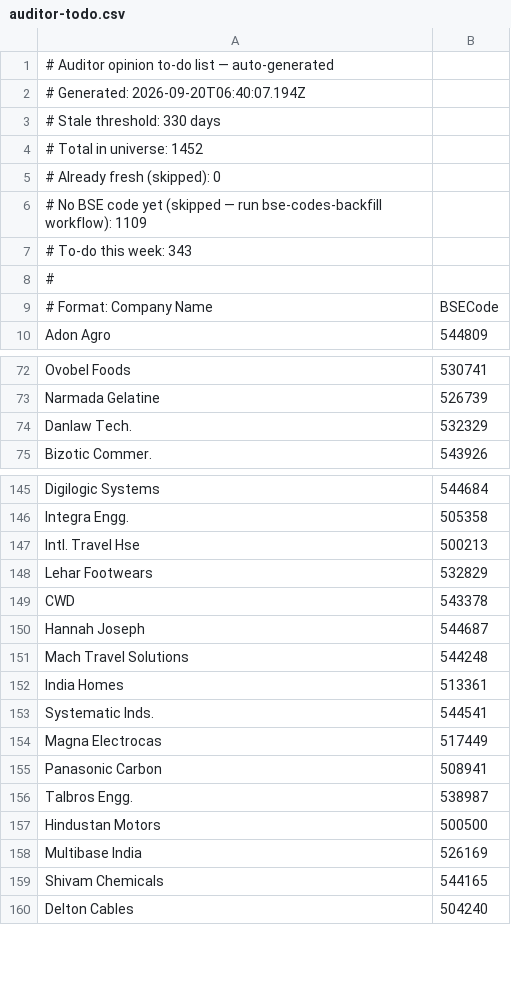
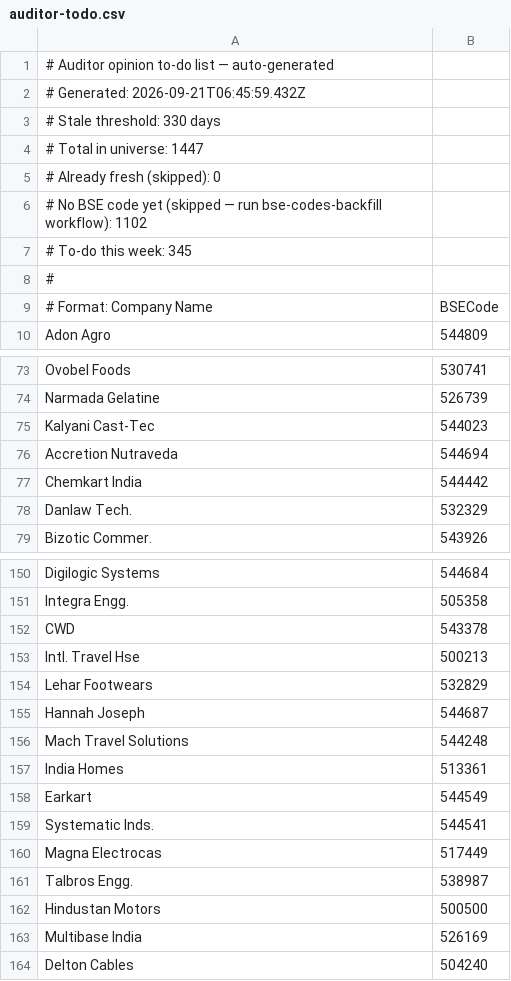
Before and after one commit to ceekay-munshot/glow-screener, a CSV file: public/data/auditor-todo.csv, drawn as a sheet; only a part is shown, gaps mark what is left out; the diff covers the shown part only.

```diff
--- a/public/data/auditor-todo.csv
+++ b/public/data/auditor-todo.csv
@@ -1,8 +1,8 @@
 # Auditor opinion to-do list — auto-generated
-# Generated: 2026-09-20T06:40:07.194Z
+# Generated: 2026-09-21T06:45:59.432Z
 # Stale threshold: 330 days
-# Total in universe: 1452
+# Total in universe: 1447
 # Already fresh (skipped): 0
-# No BSE code yet (skipped — run bse-codes-backfill workflow): 1109
-# To-do this week: 343
+# No BSE code yet (skipped — run bse-codes-backfill workflow): 1102
+# To-do this week: 345
 #
@@ -73,2 +74,5 @@ Ovobel Foods, 530741
 Narmada Gelatine, 526739
+Kalyani Cast-Tec, 544023
+Accretion Nutraveda, 544694
+Chemkart India, 544442
 Danlaw Tech., 532329
@@ -146,5 +151,5 @@ Digilogic Systems, 544684
 Integra Engg., 505358
+CWD, 543378
 Intl. Travel Hse, 500213
 Lehar Footwears, 532829
-CWD, 543378
 Hannah Joseph, 544687
@@ -152,5 +157,5 @@ Mach Travel Solutions, 544248
 India Homes, 513361
+Earkart, 544549
 Systematic Inds., 544541
 Magna Electrocas, 517449
-Panasonic Carbon, 508941
 Talbros Engg., 538987
@@ -158,3 +163,2 @@ Hindustan Motors, 500500
 Multibase India, 526169
-Shivam Chemicals, 544165
 Delton Cables, 504240
```
Also changed, not shown: 9 added rows, 8 removed rows, 10 moved rows and 1 edited cell elsewhere in this file.
